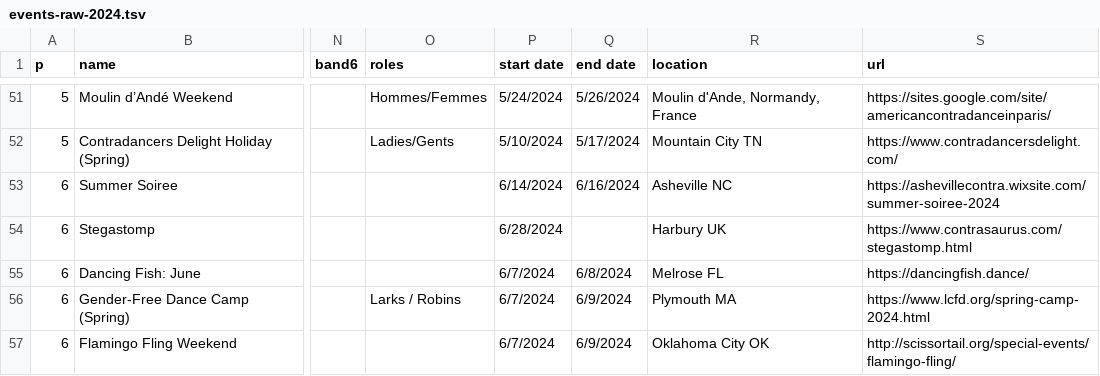
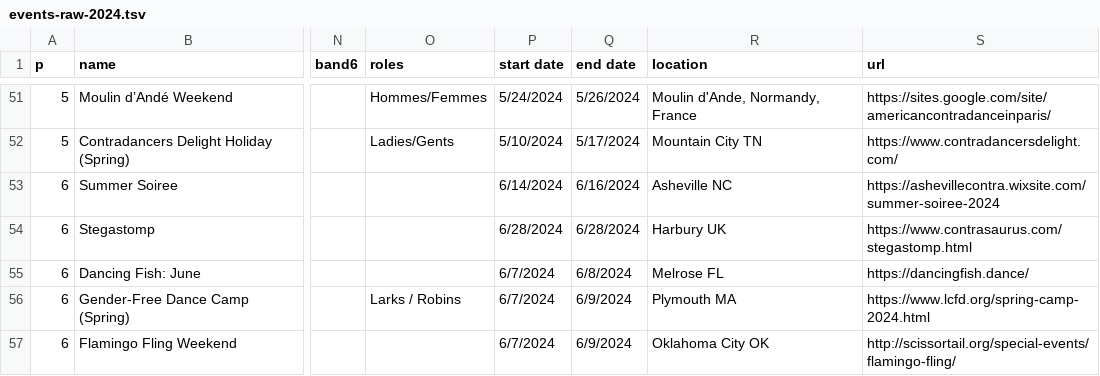
Before and after one commit to jeffkaufman/trycontra, a TSV file: events-raw-2024.tsv, drawn as a sheet; only a part is shown, gaps mark what is left out; the diff names each change by its address in the sheet, - before the commit and + after, or states it on an @@ line.

Commit message:
sync with spreadsheet

```diff
--- a/events-raw-2024.tsv
+++ b/events-raw-2024.tsv
-Q54 (end date): (empty)
+Q54 (end date): 6/28/2024
```
Also changed, not shown: events-raw-2025.tsv, 1 other file.
